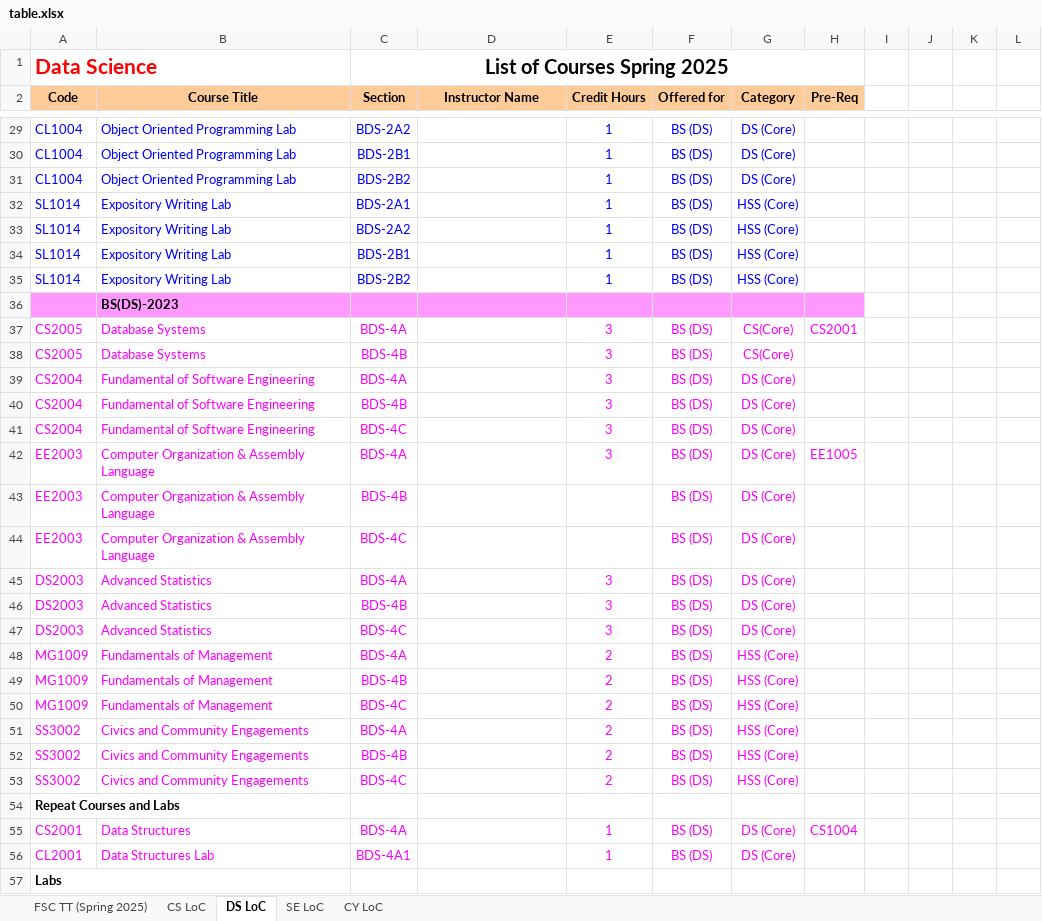
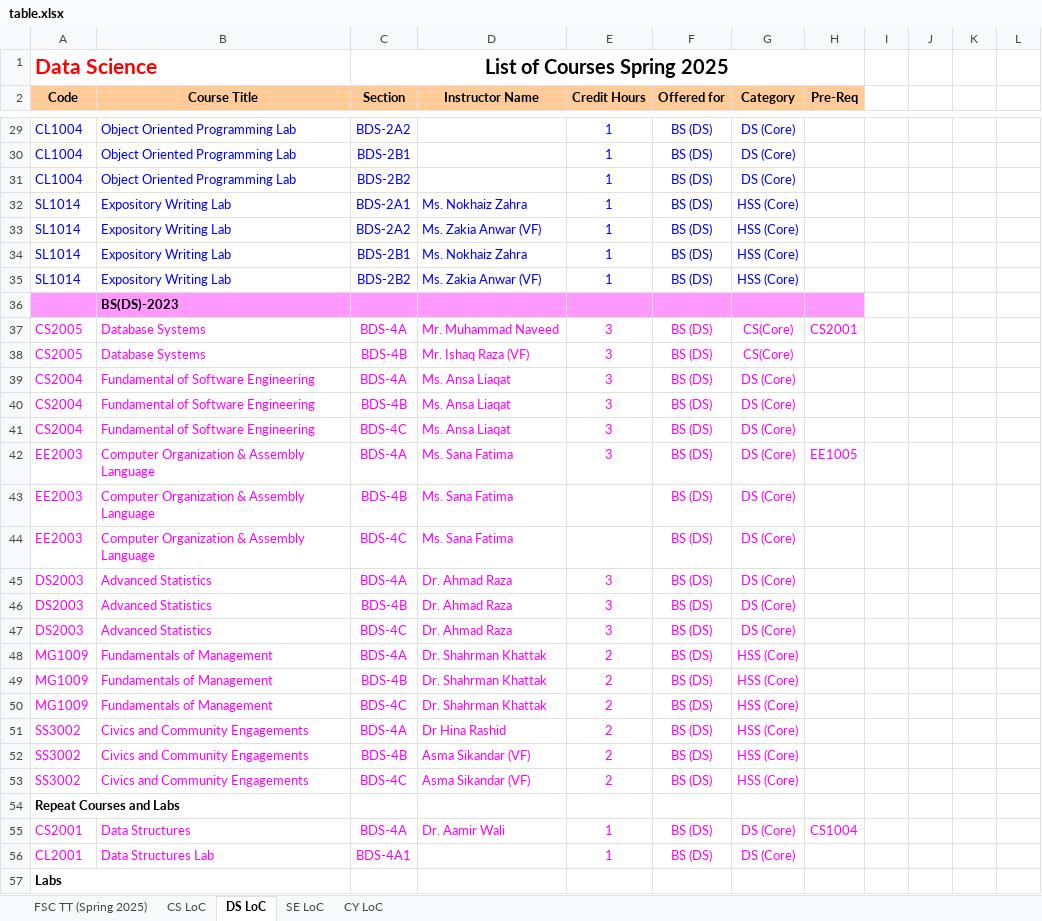
Before and after one commit to R4333/FASTNU-Timetable-Spring-2025, an Excel workbook: Scripts/table.xlsx, sheet DS LoC, drawn as a sheet; only a part is shown, gaps mark what is left out; values as stored, in another font and other column widths than the file's, no borders; the diff covers the shown part only; the diff names each change by its address in the sheet, - before the commit and + after, or states it on an @@ line.

```diff
--- a/Scripts/table.xlsx (sheet DS LoC)
+++ b/Scripts/table.xlsx (sheet DS LoC)
-D32 (Instructor Name): (empty)
+D32 (Instructor Name): Ms. Nokhaiz Zahra
-D33 (Instructor Name): (empty)
+D33 (Instructor Name): Ms. Zakia Anwar (VF)
-D34 (Instructor Name): (empty)
+D34 (Instructor Name): Ms. Nokhaiz Zahra
-D35 (Instructor Name): (empty)
+D35 (Instructor Name): Ms. Zakia Anwar (VF)
-D37 (Instructor Name): (empty)
+D37 (Instructor Name): Mr. Muhammad Naveed
-D38 (Instructor Name): (empty)
+D38 (Instructor Name): Mr. Ishaq Raza (VF)
-D39:D41 (Instructor Name): (empty)
+D39:D41 (Instructor Name): Ms. Ansa Liaqat
-D42:D44 (Instructor Name): (empty)
+D42:D44 (Instructor Name): Ms. Sana Fatima
-D45:D47 (Instructor Name): (empty)
+D45:D47 (Instructor Name): Dr. Ahmad Raza
-D48:D50 (Instructor Name): (empty)
+D48:D50 (Instructor Name): Dr. Shahrman Khattak
-D51 (Instructor Name): (empty)
+D51 (Instructor Name): Dr Hina Rashid
-D52:D53 (Instructor Name): (empty)
+D52:D53 (Instructor Name): Asma Sikandar (VF)
-D55 (Instructor Name): (empty)
+D55 (Instructor Name): Dr. Aamir Wali
```
Also changed, not shown: 46 edited cells elsewhere in this sheet, sheet FSC TT (Spring 2025), sheet CS LoC, sheet SE LoC, sheet CY LoC, charts or pictures, 2 other files.
